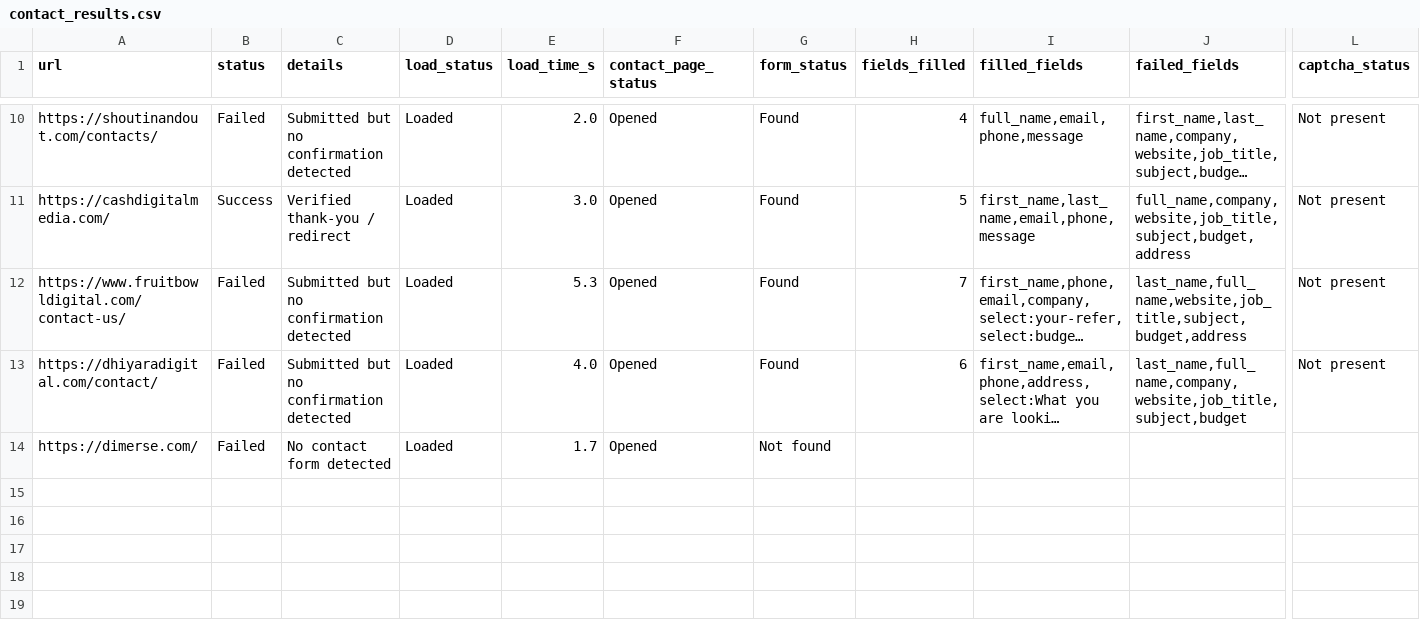
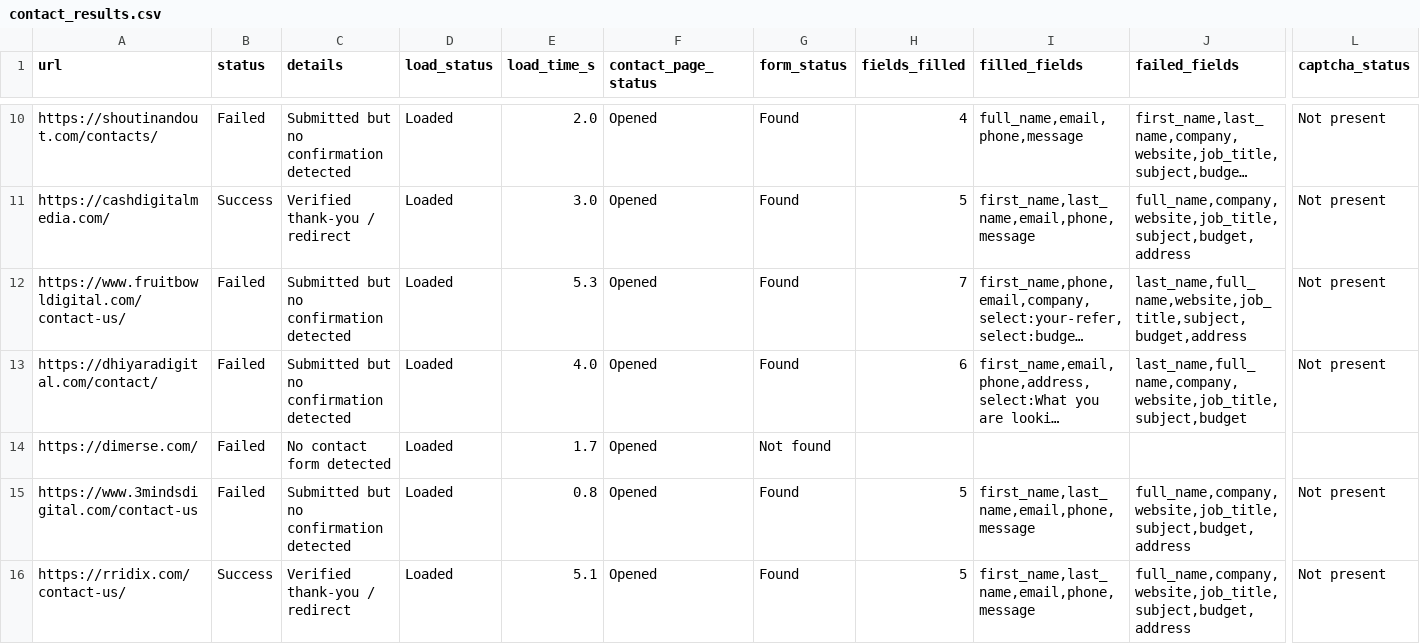
Before and after one commit to f11ps/outreach-automation, a CSV file: form_results/contact_results.csv, drawn as a sheet; only a part is shown, gaps mark what is left out; long unchanged cells end in …; rows hold the shown columns only; the diff names each change by its address in the sheet, - before the commit and + after, or states it on an @@ line.

```diff
--- a/form_results/contact_results.csv
+++ b/form_results/contact_results.csv
+row 15: https://www.3mindsdigital.com/contact-us | Failed | Submitted but no confirmation detected | Loaded | 0.8 | Opened | Found | 5 | first_name,last_name,email,phone,message | full_name,company,website,job_title,subject,budget,address | Not present
+row 16: https://rridix.com/contact-us/ | Success | Verified thank-you / redirect | Loaded | 5.1 | Opened | Found | 5 | first_name,last_name,email,phone,message | full_name,company,website,job_title,subject,budget,address | Not present
```
Also changed, not shown: digital_marketing_data.csv, 4 other files.
